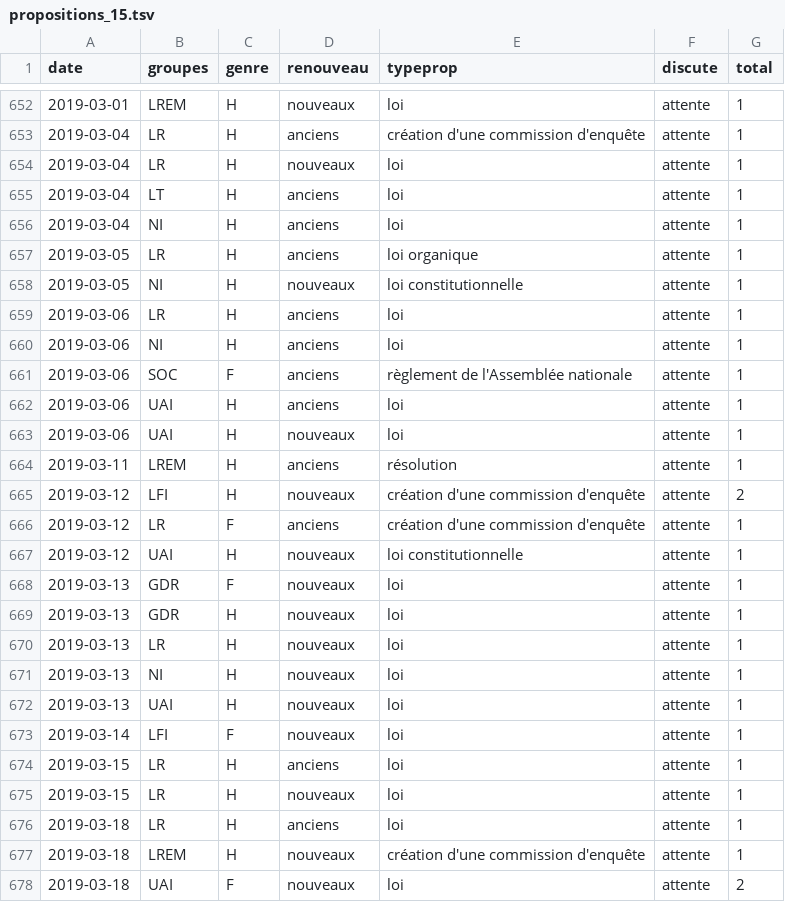
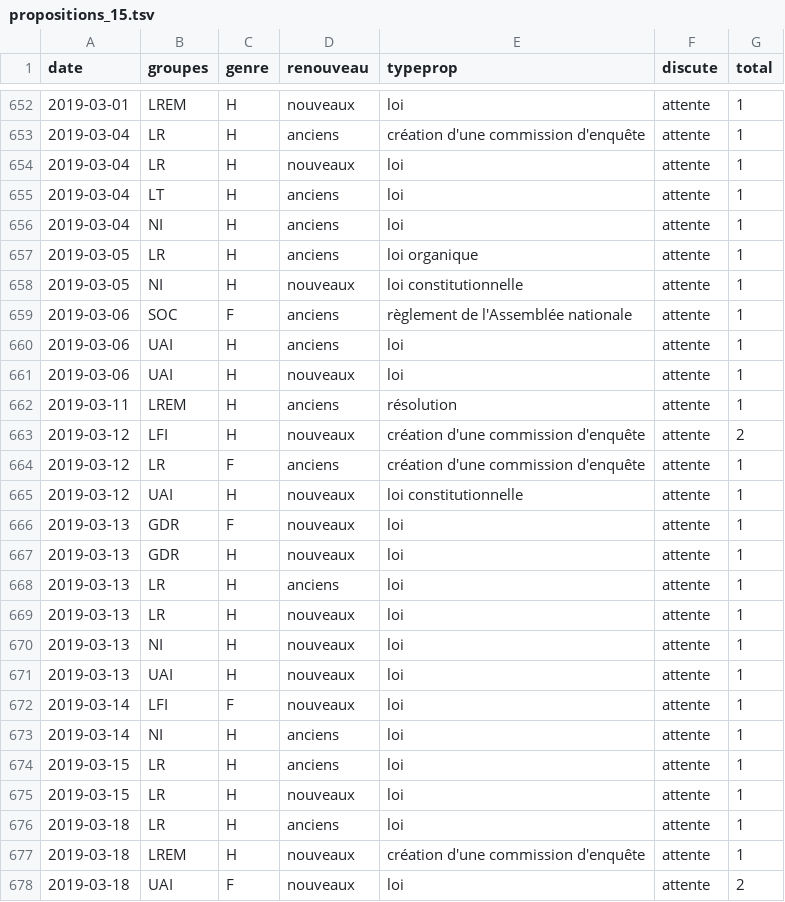
Before and after one commit to RouxRC/parole, a TSV file: data/propositions_15.tsv, drawn as a sheet; only a part is shown, gaps mark what is left out; removed rows and columns are numbered as before the commit, all else as after; the diff names each change by its address in the sheet, - before the commit and + after, or states it on an @@ line.

```diff
--- a/data/propositions_15.tsv
+++ b/data/propositions_15.tsv
-row 659: 2019-03-06 | LR | H | anciens | loi | attente | 1
-row 660: 2019-03-06 | NI | H | anciens | loi | attente | 1
+row 668: 2019-03-13 | LR | H | anciens | loi | attente | 1
+row 673: 2019-03-14 | NI | H | anciens | loi | attente | 1
```
Also changed, not shown: data/amendements_15.tsv.
